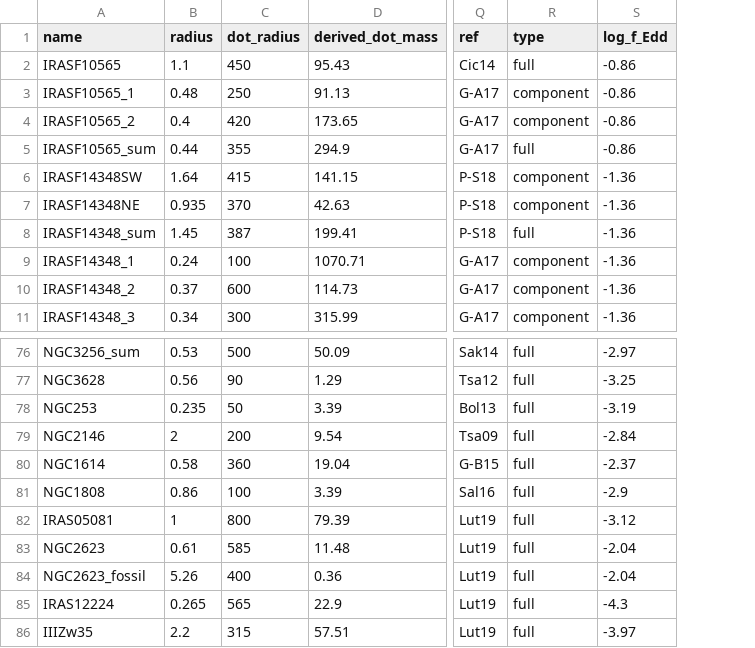
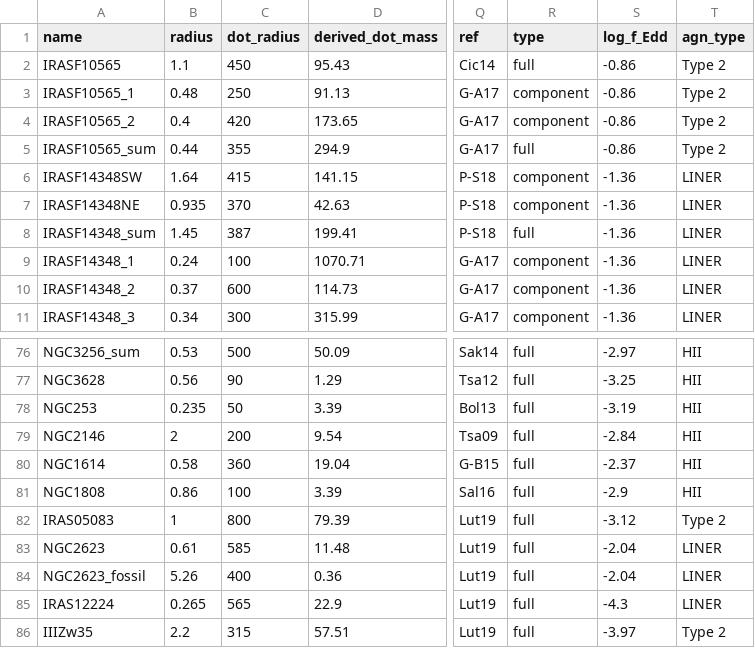
Before and after one commit to zadrras/magnofit, a CSV file: observed_outflows.csv, drawn as a sheet; only a part is shown, gaps mark what is left out; the diff names each change by its address in the sheet, - before the commit and + after, or states it on an @@ line.

```diff
--- a/observed_outflows.csv
+++ b/observed_outflows.csv
+column T (agn_type), rows 2-11: Type 2 | Type 2 | Type 2 | Type 2 | LINER | LINER | LINER | LINER | LINER | LINER; rows 76-86: HII | HII | HII | HII | HII | HII | Type 2 | LINER | LINER | LINER | Type 2
-A82 (name): IRAS05081
+A82 (name): IRAS05083
```
Also changed, not shown: 13 other files.
